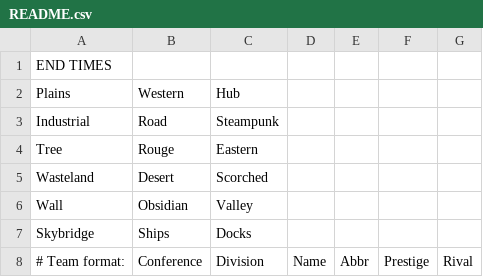
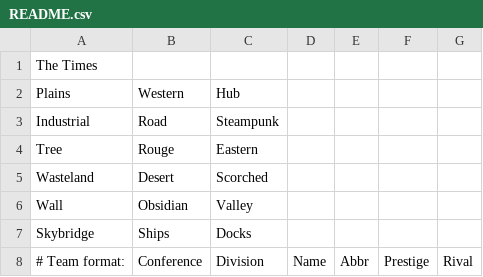
Before and after one commit to Scorpion1Ninja/FootballCoach2, a CSV file: README.csv, drawn as a sheet; only a part is shown.

Commit message:
Update README.csv

```diff
--- a/README.csv
+++ b/README.csv
@@ -1,2 +1,2 @@
-END TIMES
+The Times
 Plains,Western,Hub,,,,,,,,,,,
```
